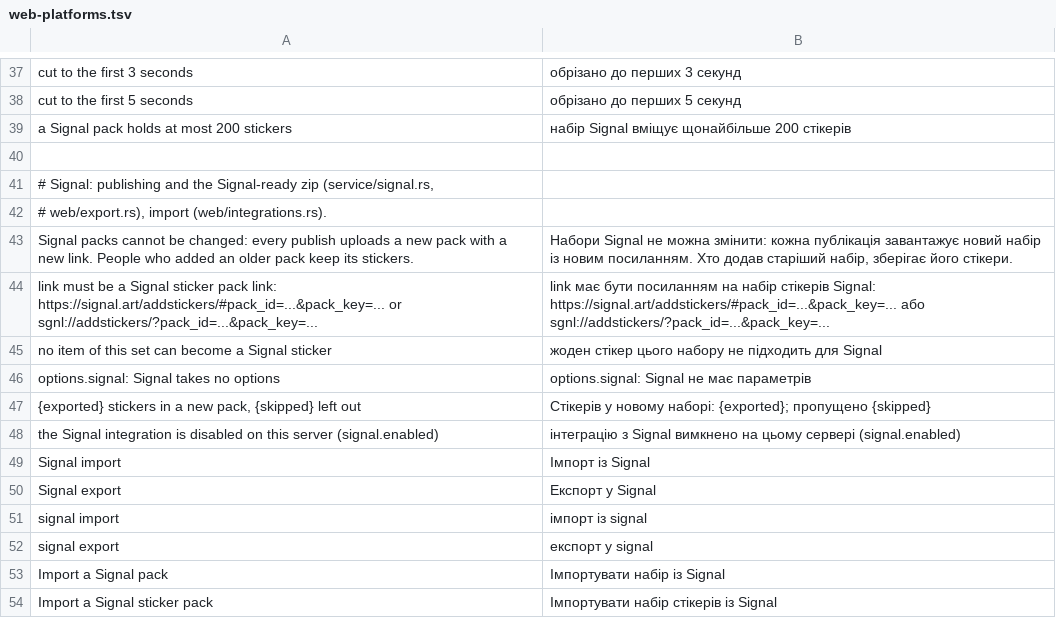
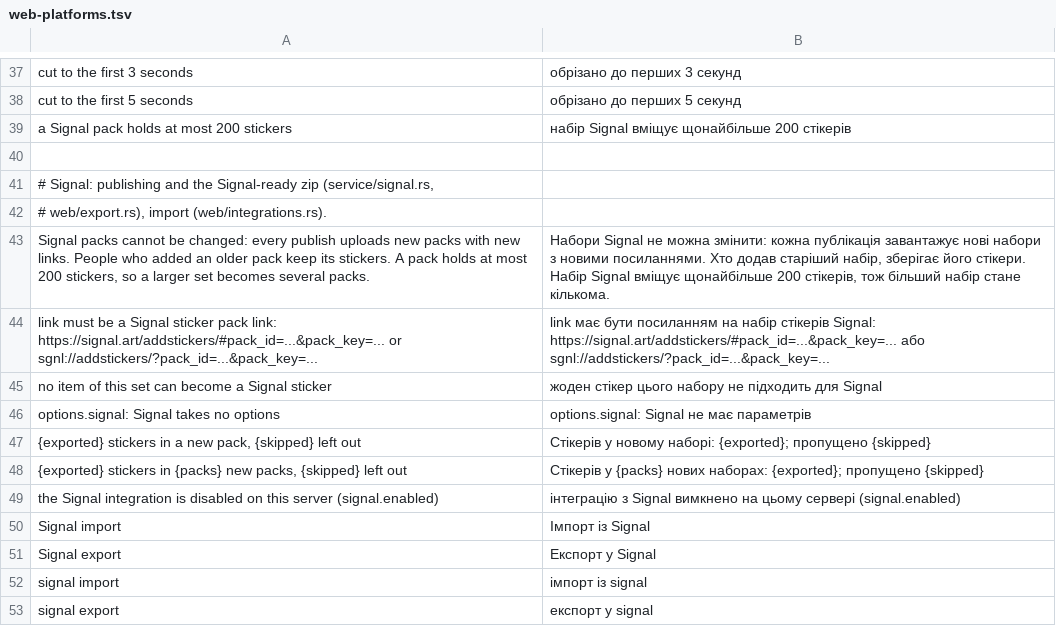
Before and after one commit to Dolfost/stickpile, a TSV file: crates/stickpile-i18n/catalog/uk/web-platforms.tsv, drawn as a sheet; only a part is shown, gaps mark what is left out; the shorter side is filled out with more unchanged rows.

Commit message:
Publish a Signal set larger than one pack as several packs
The signal_export job no longer leaves out every sticker past 200: it
uploads the set as parts of 200 (split_parts), all of them anew on every
publish. The result keeps its fields for part 1 (url, title, exported;
skipped and notes stay the whole set's) and adds parts with each part's
number, title, link and sticker count; set_publications.state keeps them
and Publication.parts lists them. One pack publishes exactly as before.

A failure after part 1 fails the job with the part ("part 2 of 3: ...
(part 1 was uploaded; its link is in the job's result)") and keeps the
parts it uploaded, with their links, as the failed job's result: errors
are logged and a link holds its pack's key. The set keeps its last
complete publish. A retried job uploads every part anew.

The Signal-ready zip of such a set has a folder per part, <slug>,
<slug>-2, ... as WhatsApp's packs are named (zip format 2). The export
page's note says that a larger set becomes several packs; the summary of
several reads "450 stickers in 3 new packs, 0 left out". Ukrainian for
both.

```diff
--- a/crates/stickpile-i18n/catalog/uk/web-platforms.tsv
+++ b/crates/stickpile-i18n/catalog/uk/web-platforms.tsv
@@ -42,3 +42,3 @@ a Signal pack holds at most 200 stickers	набір Signal вміщує щона
 # web/export.rs), import (web/integrations.rs).
-Signal packs cannot be changed: every publish uploads a new pack with a new link. People who added an older pack keep its stickers.	Набори Signal не можна змінити: кожна публікація завантажує новий набір із новим посиланням. Хто додав старіший набір, зберігає його стікери.
+Signal packs cannot be changed: every publish uploads new packs with new links. People who added an older pack keep its stickers. A pack holds at most 200 stickers, so a larger set becomes several packs.	Набори Signal не можна змінити: кожна публікація завантажує нові набори з новими посиланнями. Хто додав старіший набір, зберігає його стікери. Набір Signal вміщує щонайбільше 200 стікерів, тож більший набір стане кількома.
 link must be a Signal sticker pack link: https://signal.art/addstickers/#pack_id=...&pack_key=... or sgnl://addstickers/?pack_id=...&pack_key=...	link має бути посиланням на набір стікерів Signal: https://signal.art/addstickers/#pack_id=...&pack_key=... або sgnl://addstickers/?pack_id=...&pack_key=...
@@ -47,2 +47,3 @@ options.signal: Signal takes no options	options.signal: Signal не має па
 {exported} stickers in a new pack, {skipped} left out	Стікерів у новому наборі: {exported}; пропущено {skipped}
+{exported} stickers in {packs} new packs, {skipped} left out	Стікерів у {packs} нових наборах: {exported}; пропущено {skipped}
 the Signal integration is disabled on this server (signal.enabled)	інтеграцію з Signal вимкнено на цьому сервері (signal.enabled)
```
Also changed, not shown: 3 other files.
